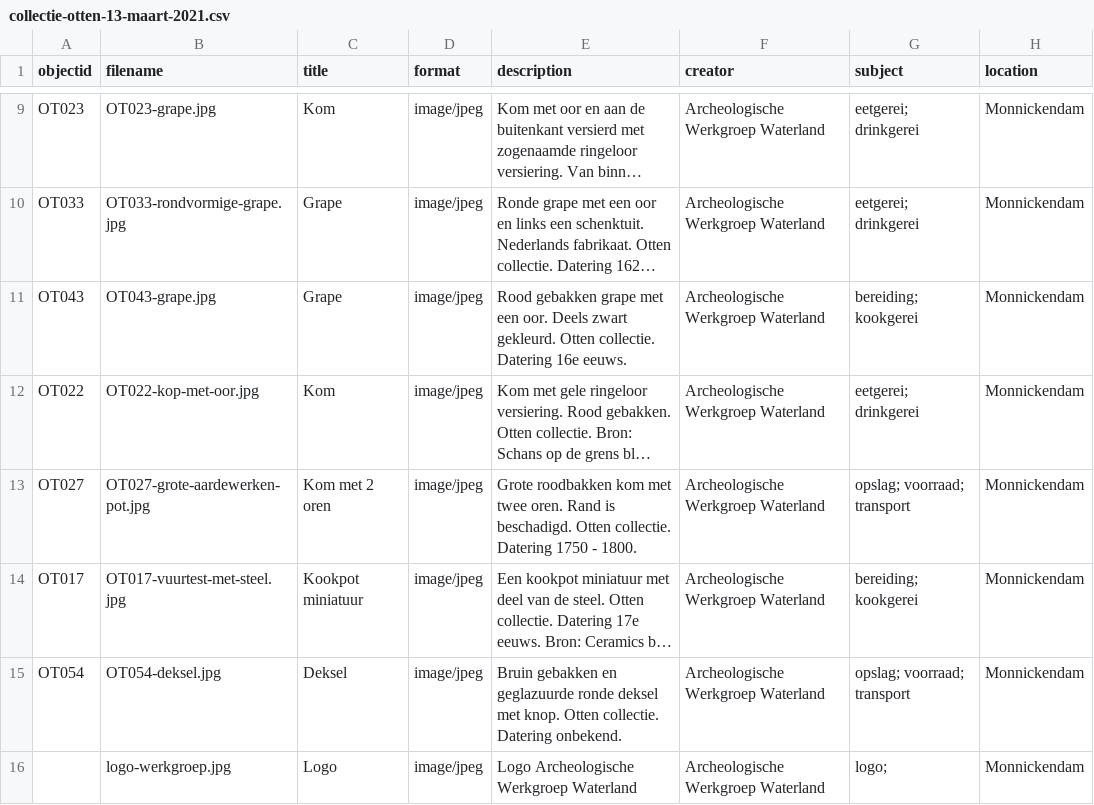
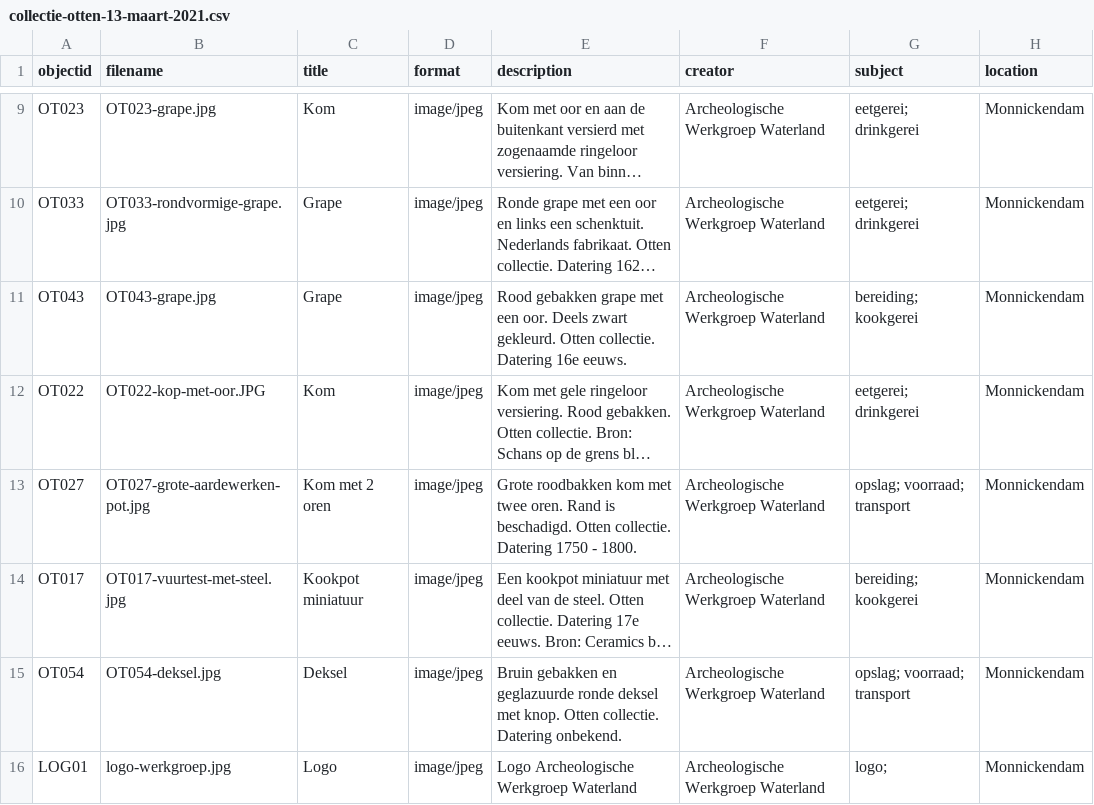
Before and after one commit to awwcollection/aww-collection, a CSV file: _data/collectie-otten-13-maart-2021.csv, drawn as a sheet; only a part is shown, gaps mark what is left out; long unchanged cells end in …; the diff names each change by its address in the sheet, - before the commit and + after, or states it on an @@ line.

Commit message:
Add files via upload
Update metadat file

```diff
--- a/_data/collectie-otten-13-maart-2021.csv
+++ b/_data/collectie-otten-13-maart-2021.csv
-B12 (filename): OT022-kop-met-oor.jpg
+B12 (filename): OT022-kop-met-oor.JPG
-A16 (objectid): (empty)
+A16 (objectid): LOG01
```
